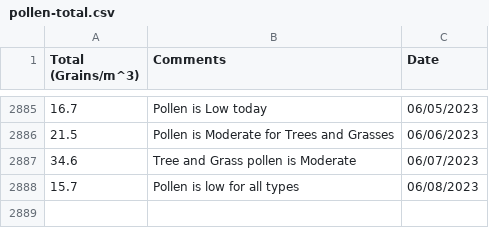
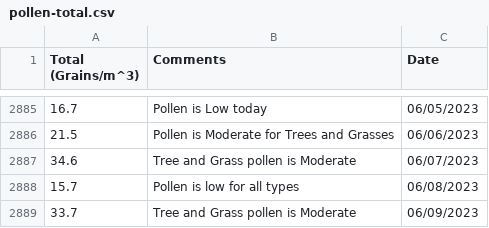
Before and after one commit to stephencarino/pollen, a CSV file: data/pollen-total.csv, drawn as a sheet; only a part is shown, gaps mark what is left out.

```diff
--- a/data/pollen-total.csv
+++ b/data/pollen-total.csv
@@ -2888 +2888,2 @@ Total (Grains/m^3)|Comments|Date
 15.7|Pollen is low for all types|06/08/2023
+33.7|Tree and Grass pollen is Moderate|06/09/2023
```
Also changed, not shown: data/pollen-type.csv.
